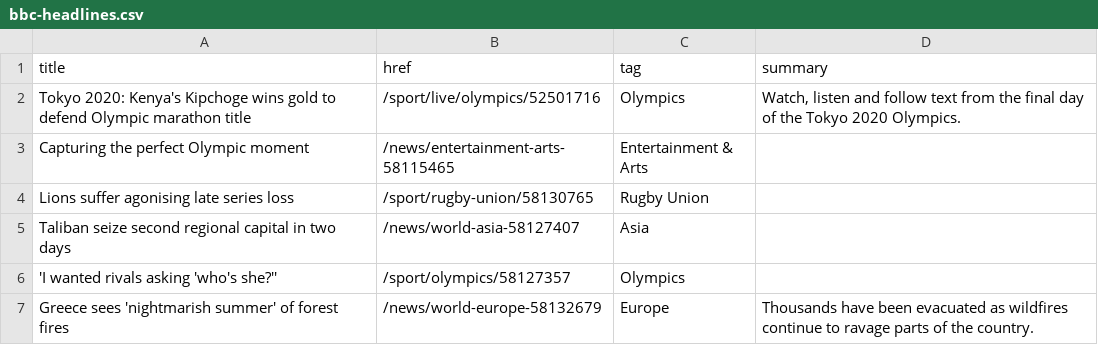
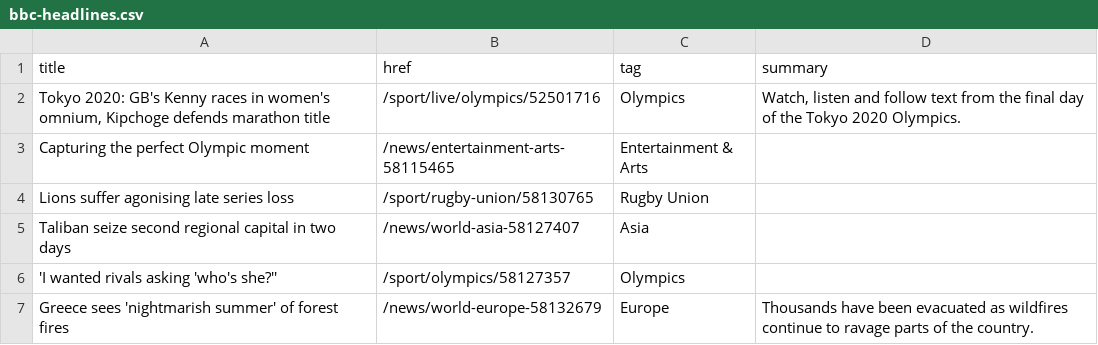
Before and after one commit to jsoma/autoscraper-history, a CSV file: bbc-headlines.csv, drawn as a sheet; only a part is shown.

```diff
--- a/bbc-headlines.csv
+++ b/bbc-headlines.csv
@@ -1,3 +1,3 @@
 title,href,tag,summary
-Tokyo 2020: Kenya's Kipchoge wins gold to defend Olympic marathon title,/sport/live/olympics/52501716,Olympics,"Watch, listen and follow text from the final day of the Tokyo 2020 Olympics."
+"Tokyo 2020: GB's Kenny races in women's omnium, Kipchoge defends marathon title",/sport/live/olympics/52501716,Olympics,"Watch, listen and follow text from the final day of the Tokyo 2020 Olympics."
 Capturing the perfect Olympic moment,/news/entertainment-arts-58115465,Entertainment & Arts,
```
